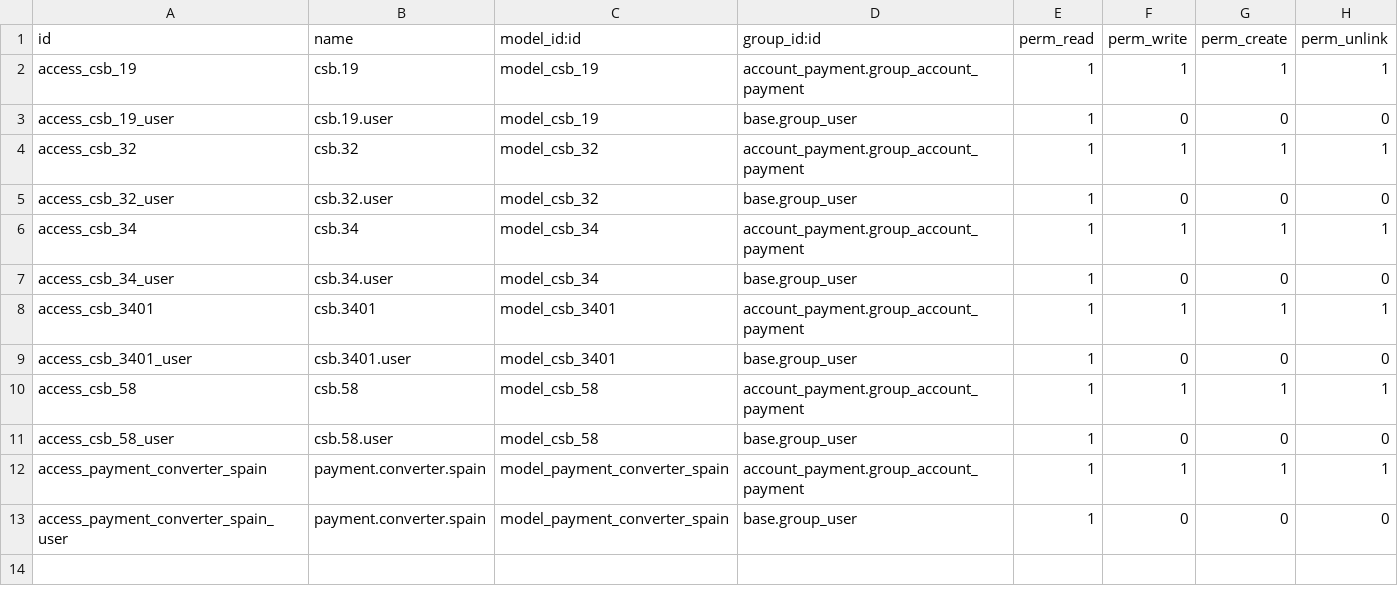
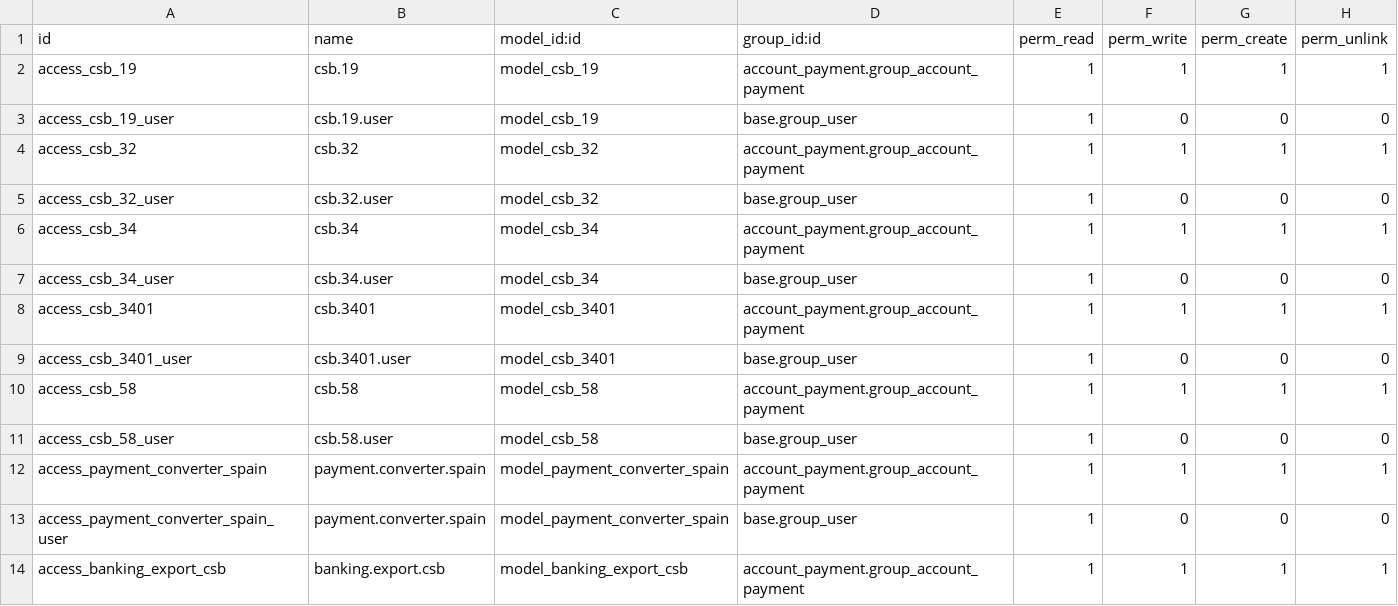
Before and after one commit to OCA/l10n-spain, a CSV file: l10n_es_payment_order/security/ir.model.access.csv, drawn as a sheet.

Commit message:
[FIX] l10n_es_payment_order: new api

```diff
--- a/l10n_es_payment_order/security/ir.model.access.csv
+++ b/l10n_es_payment_order/security/ir.model.access.csv
@@ -13 +13,2 @@ access_payment_converter_spain,payment.converter.spain,model_payment_converter_s
 access_payment_converter_spain_user,payment.converter.spain,model_payment_converter_spain,base.group_user,1,0,0,0
+access_banking_export_csb,banking.export.csb,model_banking_export_csb,account_payment.group_account_payment,1,1,1,1
```
Also changed, not shown: 25 other files.
